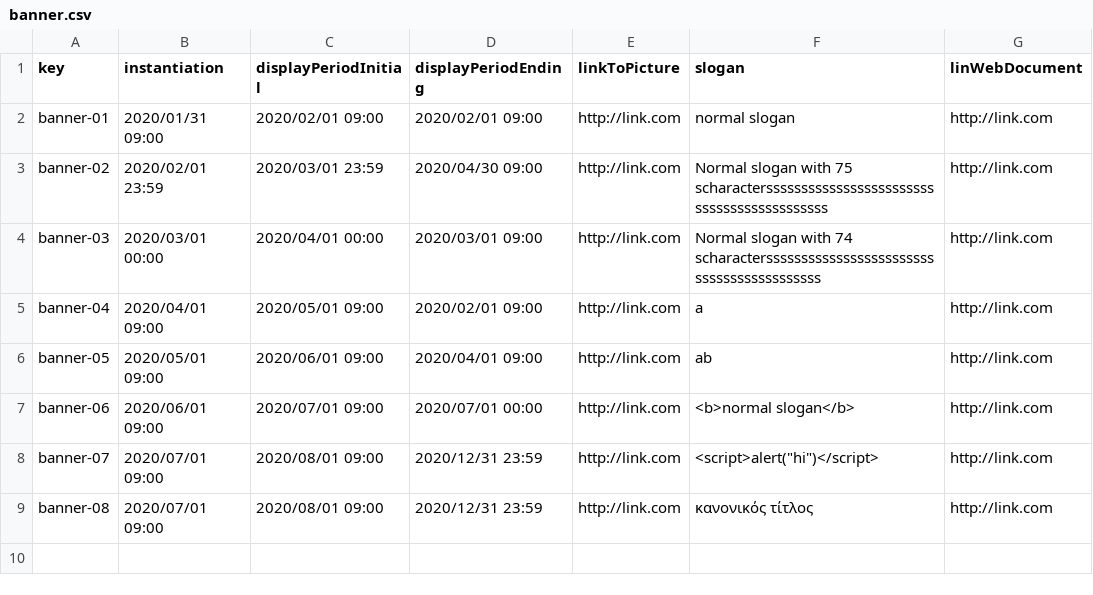
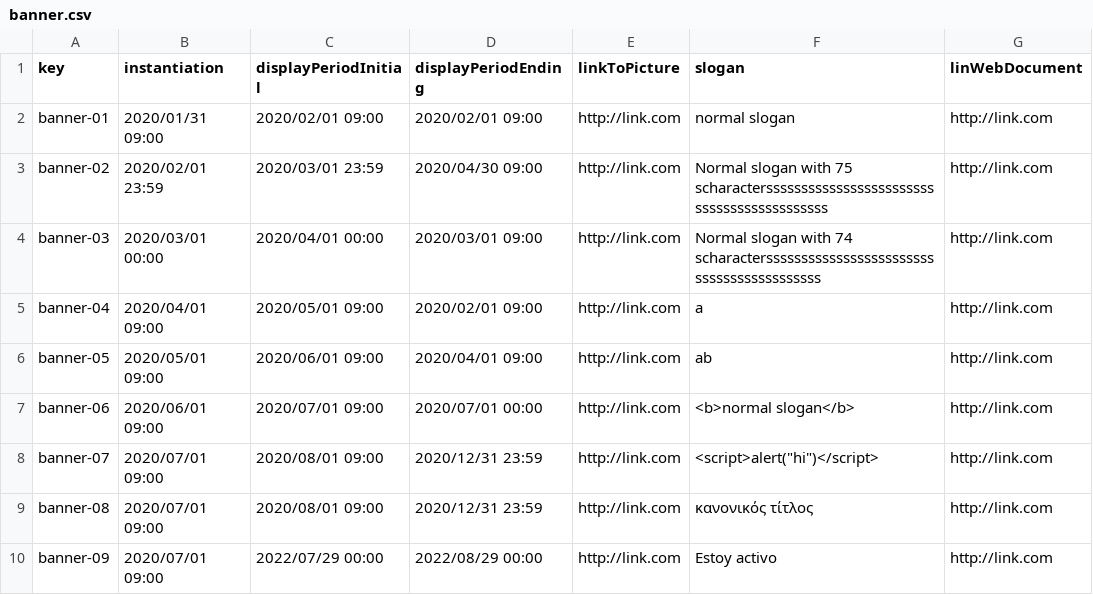
Before and after one commit to tcabgom/Acme-L3-D03, a CSV file: src/main/webapp/WEB-INF/resources/sample-data/banner.csv, drawn as a sheet; the diff names each change by its address in the sheet, - before the commit and + after, or states it on an @@ line.

```diff
--- a/src/main/webapp/WEB-INF/resources/sample-data/banner.csv
+++ b/src/main/webapp/WEB-INF/resources/sample-data/banner.csv
+row 10: banner-09 | 2020/07/01 09:00 | 2022/07/29 00:00 | 2022/08/29 00:00 | http://link.com | Estoy activo | http://link.com
```
Also changed, not shown: 12 other files.
